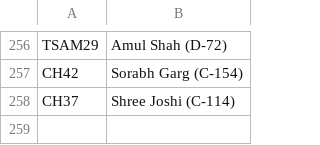
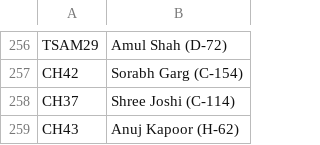
Before and after one commit to kaunteya/jade-indoor, a CSV file: schedules/data/results.csv, drawn as a sheet; only a part is shown, gaps mark what is left out.

Commit message:
Record Anuj Kapoor's chess quarter-final win

```diff
--- a/schedules/data/results.csv
+++ b/schedules/data/results.csv
@@ -258 +258,2 @@ CH42,Sorabh Garg (C-154)
 CH37,Shree Joshi (C-114)
+CH43,Anuj Kapoor (H-62)
```
